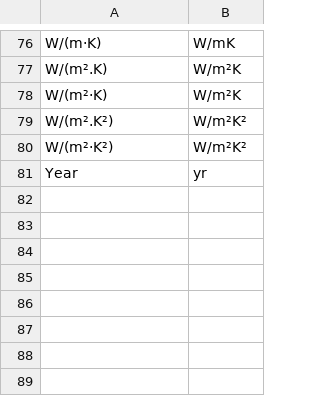
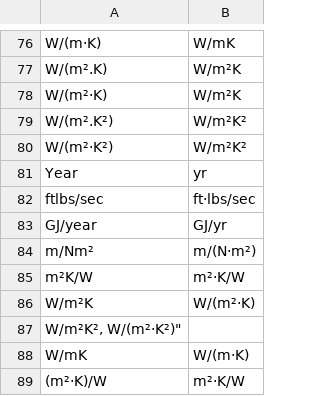
Before and after one commit to buildingSMART/bSDD, a CSV file: DataFiles/unit-mapping.csv, drawn as a sheet; only a part is shown, gaps mark what is left out.

Commit message:
improve units and mapping

```diff
--- a/DataFiles/unit-mapping.csv
+++ b/DataFiles/unit-mapping.csv
@@ -81 +81,9 @@
 "Year", "yr"
+"ftlbs/sec", "ft·lbs/sec"
+"GJ/year", "GJ/yr"
+"m/Nm²", "m/(N·m²)"
+"m²K/W", "m²·K/W"
+"W/m²K", "W/(m²·K)"
+"W/m²K², "W/(m²·K²)"
+"W/mK", "W/(m·K)"
+"(m²·K)/W", "m²·K/W"
```
Also changed, not shown: DataFiles/units.csv.
